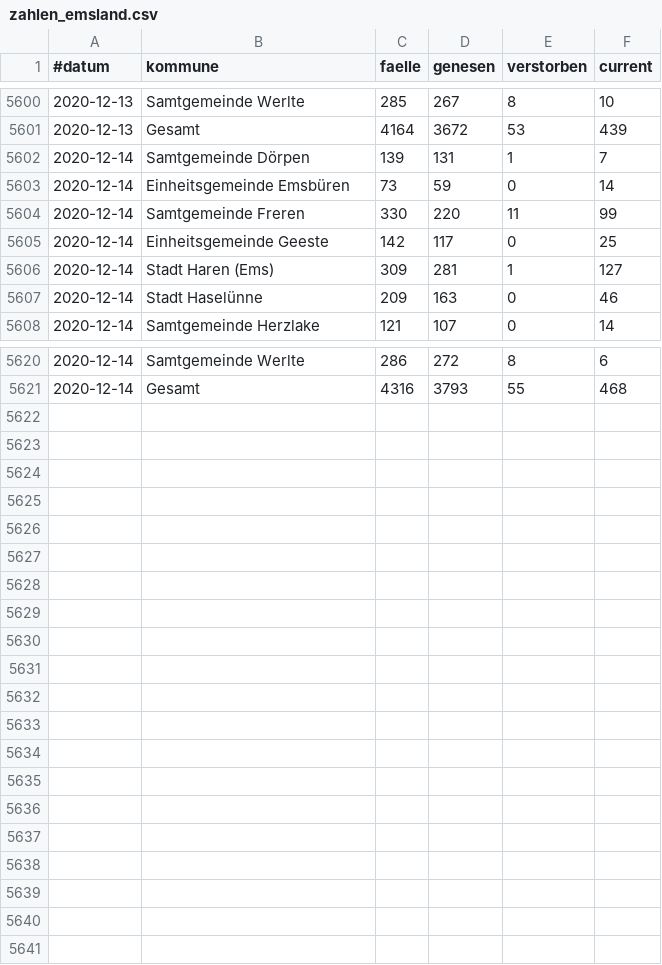
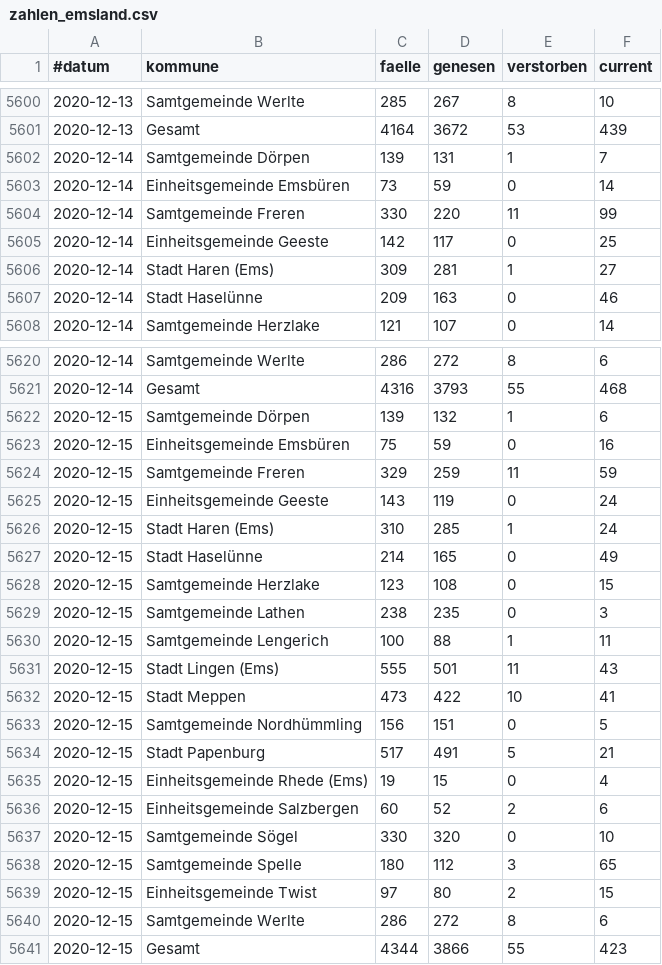
Before and after one commit to quatzli/quatzli.github.io, a CSV file: corona/zahlen_emsland.csv, drawn as a sheet; only a part is shown, gaps mark what is left out.

Commit message:
update 2020-12-15
including correction for Haren on 2020-12-14

```diff
--- a/corona/zahlen_emsland.csv
+++ b/corona/zahlen_emsland.csv
@@ -5605,3 +5605,3 @@
 2020-12-14,Einheitsgemeinde Geeste,142,117,0,25
-2020-12-14,Stadt Haren (Ems),309,281,1,127
+2020-12-14,Stadt Haren (Ems),309,281,1,27
 2020-12-14,Stadt Haselünne,209,163,0,46
@@ -5621 +5621,21 @@
 2020-12-14,Gesamt,4316,3793,55,468
+2020-12-15,Samtgemeinde Dörpen,139,132,1,6
+2020-12-15,Einheitsgemeinde Emsbüren,75,59,0,16
+2020-12-15,Samtgemeinde Freren,329,259,11,59
+2020-12-15,Einheitsgemeinde Geeste,143,119,0,24
+2020-12-15,Stadt Haren (Ems),310,285,1,24
+2020-12-15,Stadt Haselünne,214,165,0,49
+2020-12-15,Samtgemeinde Herzlake,123,108,0,15
+2020-12-15,Samtgemeinde Lathen,238,235,0,3
+2020-12-15,Samtgemeinde Lengerich,100,88,1,11
+2020-12-15,Stadt Lingen (Ems),555,501,11,43
+2020-12-15,Stadt Meppen,473,422,10,41
+2020-12-15,Samtgemeinde Nordhümmling,156,151,0,5
+2020-12-15,Stadt Papenburg,517,491,5,21
+2020-12-15,Einheitsgemeinde Rhede (Ems),19,15,0,4
+2020-12-15,Einheitsgemeinde Salzbergen,60,52,2,6
+2020-12-15,Samtgemeinde Sögel,330,320,0,10
+2020-12-15,Samtgemeinde Spelle,180,112,3,65
+2020-12-15,Einheitsgemeinde Twist,97,80,2,15
+2020-12-15,Samtgemeinde Werlte,286,272,8,6
+2020-12-15,Gesamt,4344,3866,55,423
```
